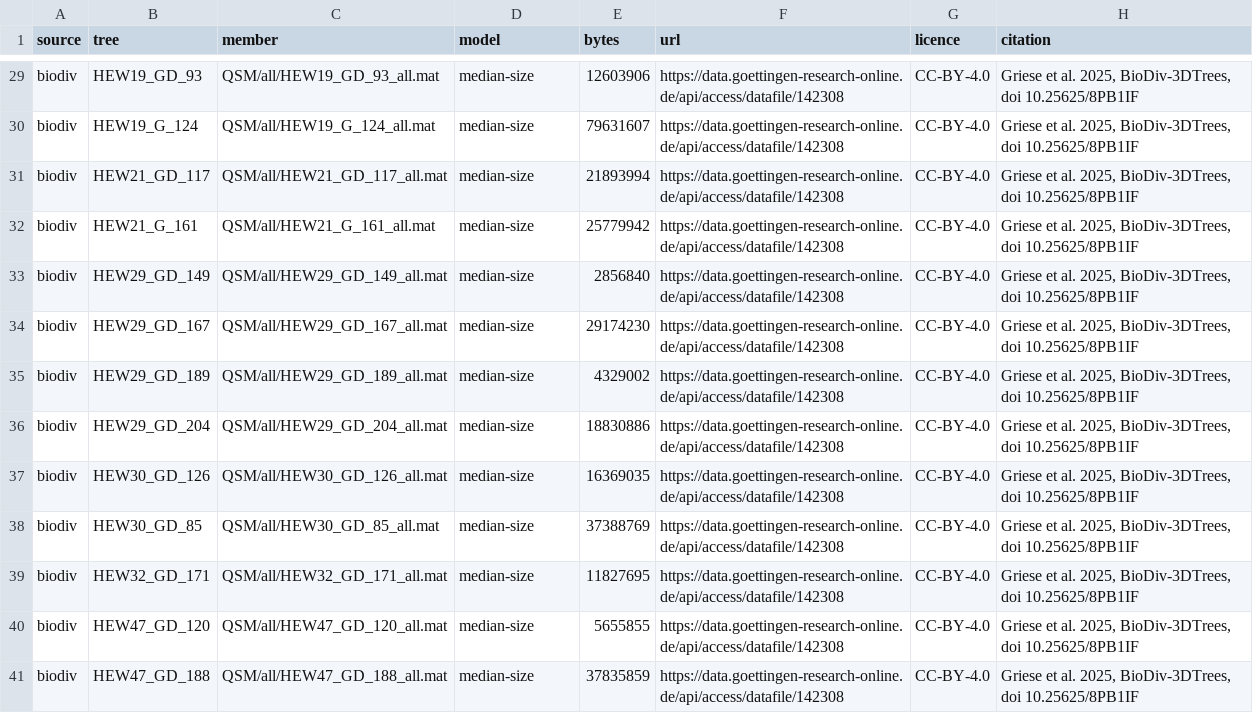
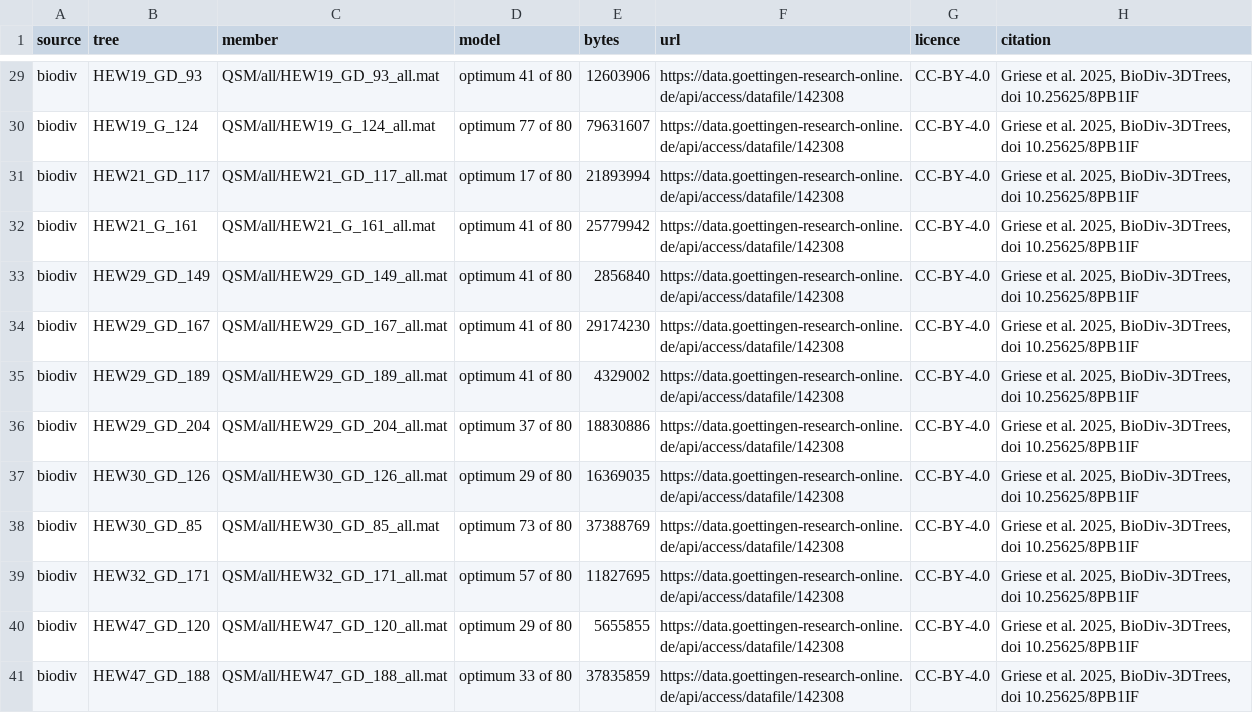
Before and after one commit to epabarker/tree-simulation, a CSV file: analysis/fit/sources/reference-manifest.csv, drawn as a sheet; only a part is shown, gaps mark what is left out; the diff covers the shown part only; the diff names each change by its address in the sheet, - before the commit and + after, or states it on an @@ line.

```diff
--- a/analysis/fit/sources/reference-manifest.csv
+++ b/analysis/fit/sources/reference-manifest.csv
-D29 (model): median-size
+D29 (model): optimum 41 of 80
-D30 (model): median-size
+D30 (model): optimum 77 of 80
-D31 (model): median-size
+D31 (model): optimum 17 of 80
-D32:D35 (model): median-size
+D32:D35 (model): optimum 41 of 80
-D36 (model): median-size
+D36 (model): optimum 37 of 80
-D37 (model): median-size
+D37 (model): optimum 29 of 80
-D38 (model): median-size
+D38 (model): optimum 73 of 80
-D39 (model): median-size
+D39 (model): optimum 57 of 80
-D40 (model): median-size
+D40 (model): optimum 29 of 80
-D41 (model): median-size
+D41 (model): optimum 33 of 80
```
Also changed, not shown: 40 edited cells elsewhere in this file, 13 other files.
